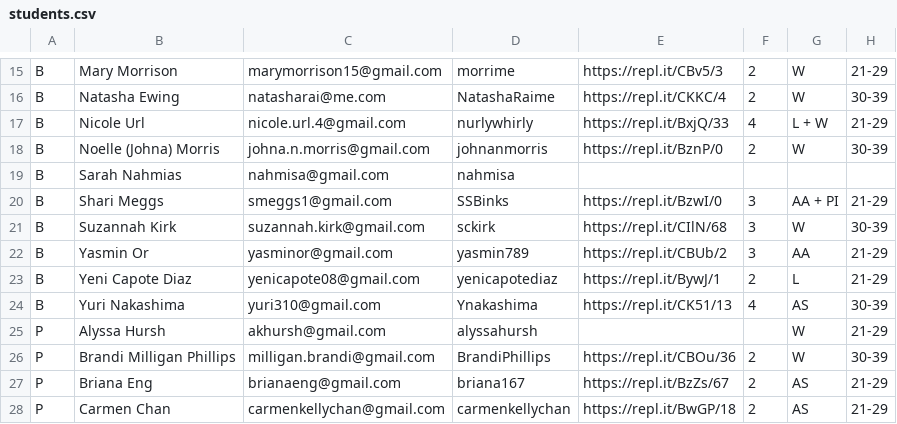
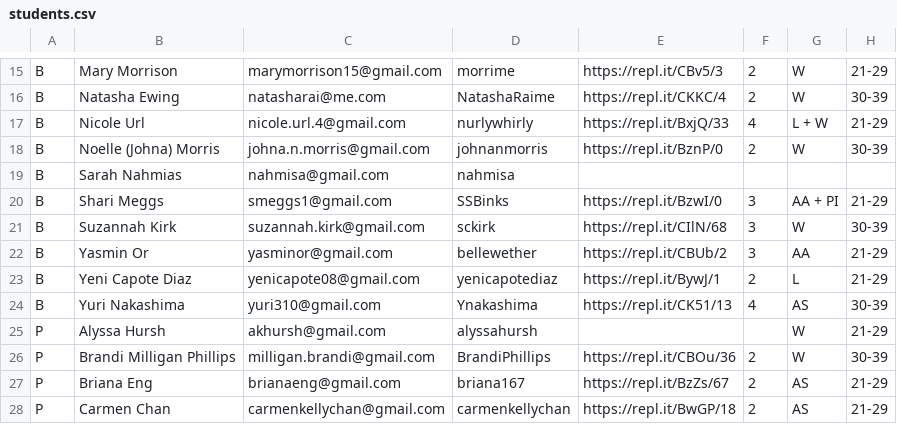
Before and after one commit to Ada-Developers-Academy/classroom-app, a CSV file: lib/seeds/students.csv, drawn as a sheet; only a part is shown, gaps mark what is left out; the diff names each change by its address in the sheet, - before the commit and + after, or states it on an @@ line.

```diff
--- a/lib/seeds/students.csv
+++ b/lib/seeds/students.csv
-D22: yasmin789
+D22: bellewether
```
Also changed, not shown: 9 other files.
